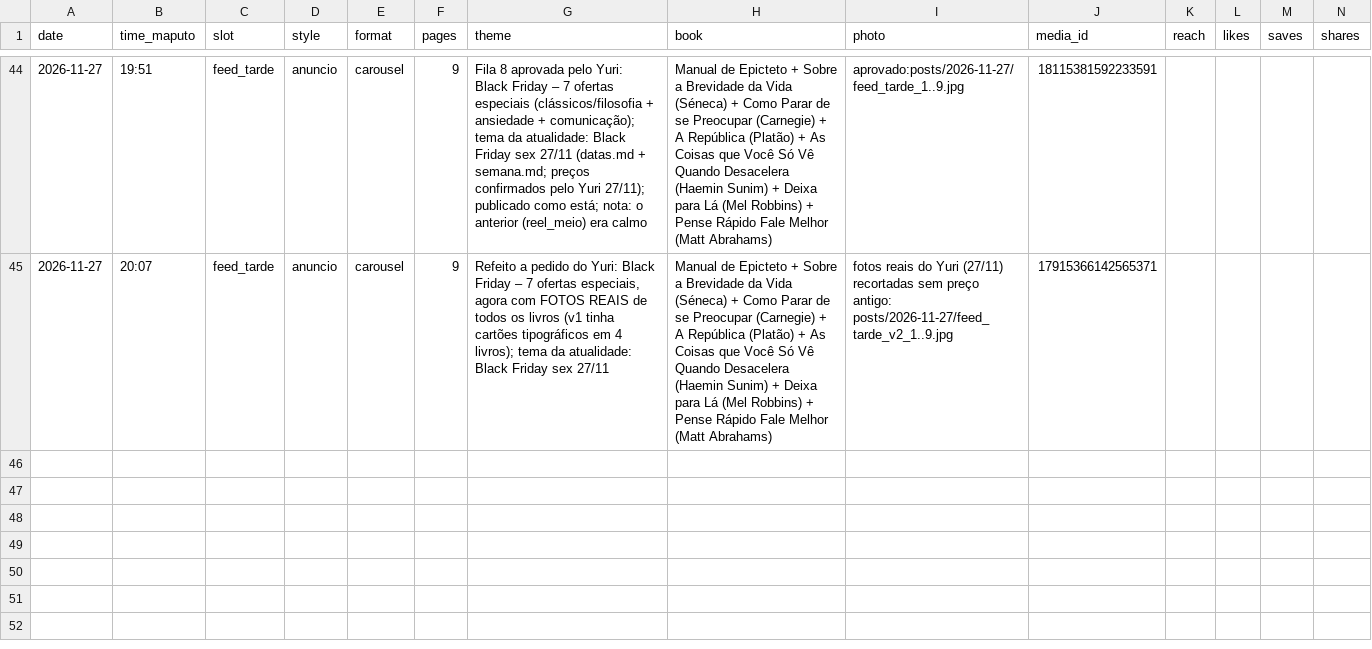
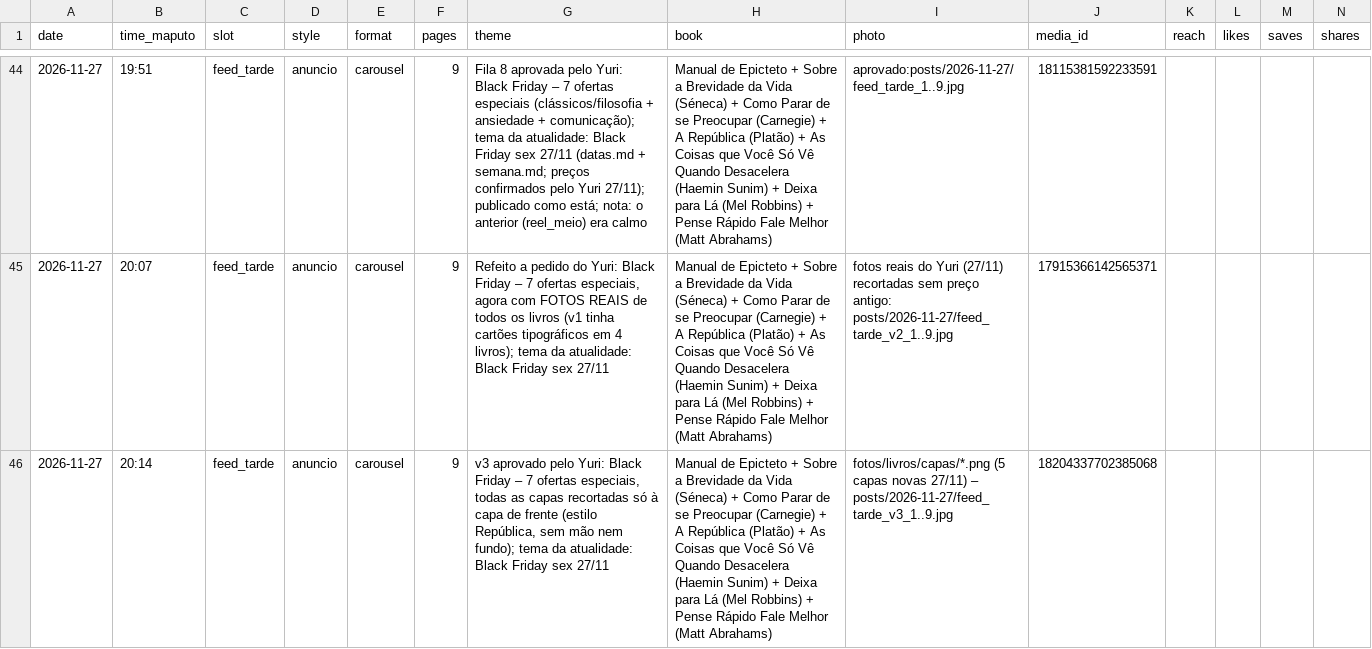
Before and after one commit to yuribaltazar8-oss/nosts-posts, a CSV file: data/log.csv, drawn as a sheet; only a part is shown, gaps mark what is left out; rows hold the shown columns only; the diff names each change by its address in the sheet, - before the commit and + after, or states it on an @@ line.

```diff
--- a/data/log.csv
+++ b/data/log.csv
+row 46: 2026-11-27 | 20:14 | feed_tarde | anuncio | carousel | 9 | v3 aprovado pelo Yuri: Black Friday – 7 ofertas especiais, todas as capas recortadas só à capa de frente (estilo República, sem mão nem fundo); tema da atualidade: Black Friday sex 27/11 | Manual de Epicteto + Sobre a Brevidade da Vida (Séneca) + Como Parar de se Preocupar (Carnegie) + A República (Platão) + As Coisas que Você Só Vê Quando Desacelera (Haemin Sunim) + Deixa para Lá (Mel Robbins) + Pense Rápido Fale Melhor (Matt Abrahams) | fotos/livros/capas/*.png (5 capas novas 27/11) – posts/2026-11-27/feed_tarde_v3_1..9.jpg | 18204337702385068
```
Also changed, not shown: 1 other file.
